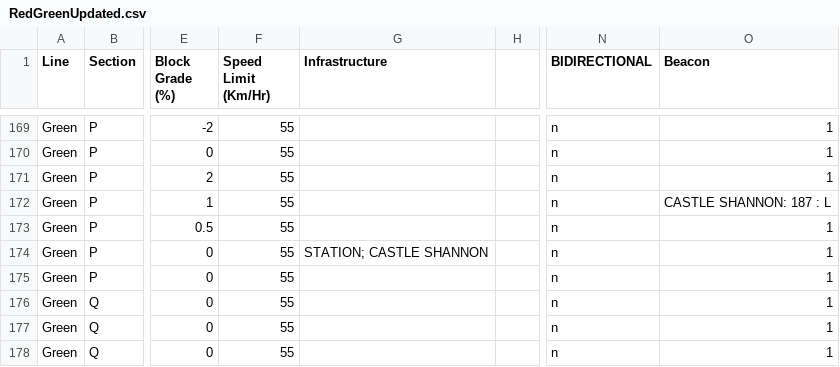
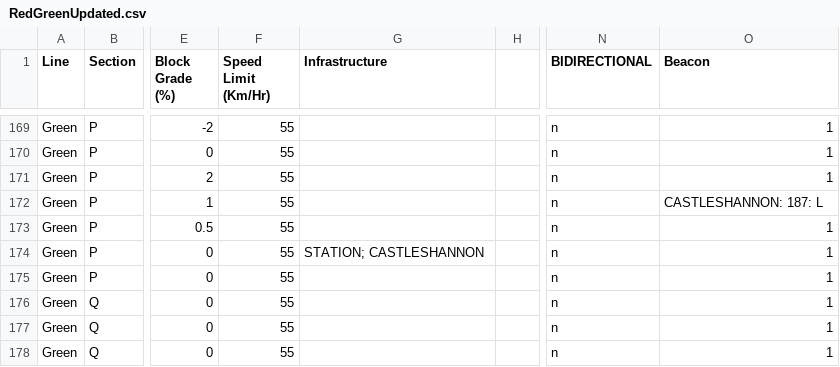
Before and after one commit to ElijahHyndman/ECE1140_Group2_TransitSimulation, a CSV file: SubModuleModules/TrackModelModule/src/Track/RedGreenUpdated.csv, drawn as a sheet; only a part is shown, gaps mark what is left out; the diff names each change by its address in the sheet, - before the commit and + after, or states it on an @@ line.

```diff
--- a/SubModuleModules/TrackModelModule/src/Track/RedGreenUpdated.csv
+++ b/SubModuleModules/TrackModelModule/src/Track/RedGreenUpdated.csv
-O172 (Beacon): CASTLE SHANNON: 187 : L
+O172 (Beacon): CASTLESHANNON: 187: L
-G174 (Infrastructure): STATION; CASTLE SHANNON
+G174 (Infrastructure): STATION; CASTLESHANNON
```
Also changed, not shown: 2 other files.
